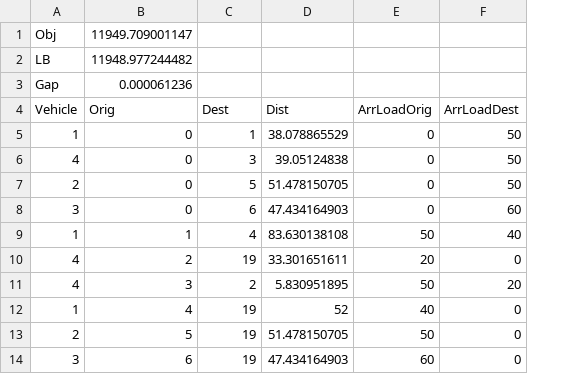
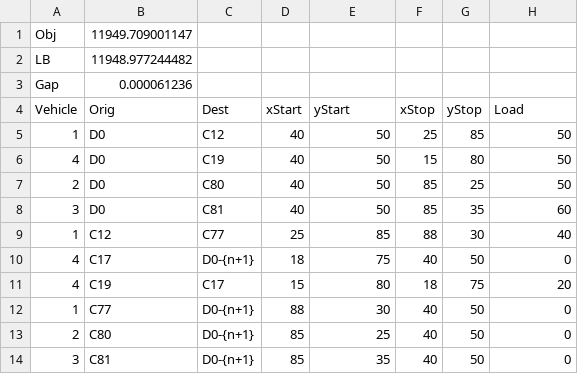
Before and after one commit to cardanz/EVRP, a CSV file: EVRP3/Result.csv, drawn as a sheet; removed rows and columns are numbered as before the commit, all else as after; the diff names each change by its address in the sheet, - before the commit and + after, or states it on an @@ line.

```diff
--- a/EVRP3/Result.csv
+++ b/EVRP3/Result.csv
-column D (Dist), rows 5-14: 38.078865529 | 39.05124838 | 51.478150705 | 47.434164903 | 83.630138108 | 33.301651611 | 5.830951895 | 52 | 51.478150705 | 47.434164903
+column D (xStart), rows 5-14: 40 | 40 | 40 | 40 | 25 | 18 | 15 | 88 | 85 | 85
+column F (xStop), rows 5-14: 25 | 15 | 85 | 85 | 88 | 40 | 18 | 40 | 40 | 40
+column G (yStop), rows 5-14: 85 | 80 | 25 | 35 | 30 | 50 | 75 | 50 | 50 | 50
-E4: ArrLoadOrig
+E4: yStart
-H4: ArrLoadDest
+H4: Load
-B5:B8 (Orig): 0
+B5:B8 (Orig): D0
-C5 (Dest): 1
+C5 (Dest): C12
-E5:E8 (yStart): 0
+E5:E8 (yStart): 50
-C6 (Dest): 3
+C6 (Dest): C19
-C7 (Dest): 5
+C7 (Dest): C80
-C8 (Dest): 6
+C8 (Dest): C81
-B9 (Orig): 1
+B9 (Orig): C12
-C9 (Dest): 4
+C9 (Dest): C77
-E9 (yStart): 50
+E9 (yStart): 85
-B10 (Orig): 2
+B10 (Orig): C17
-C10 (Dest): 19
+C10 (Dest): D0-{n+1}
-E10 (yStart): 20
+E10 (yStart): 75
-B11 (Orig): 3
+B11 (Orig): C19
-C11 (Dest): 2
+C11 (Dest): C17
-E11 (yStart): 50
+E11 (yStart): 80
-B12 (Orig): 4
+B12 (Orig): C77
-C12:C14 (Dest): 19
+C12:C14 (Dest): D0-{n+1}
-E12 (yStart): 40
+E12 (yStart): 30
-B13 (Orig): 5
+B13 (Orig): C80
-E13 (yStart): 50
+E13 (yStart): 25
-B14 (Orig): 6
+B14 (Orig): C81
-E14 (yStart): 60
+E14 (yStart): 35
```
Also changed, not shown: 1 other file.
